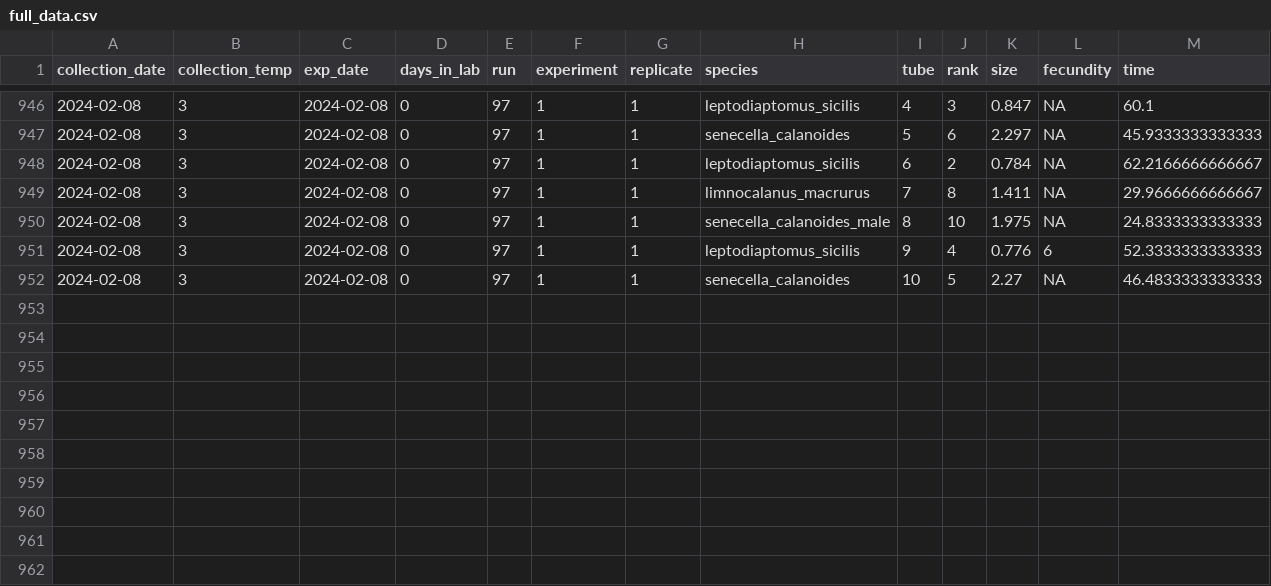
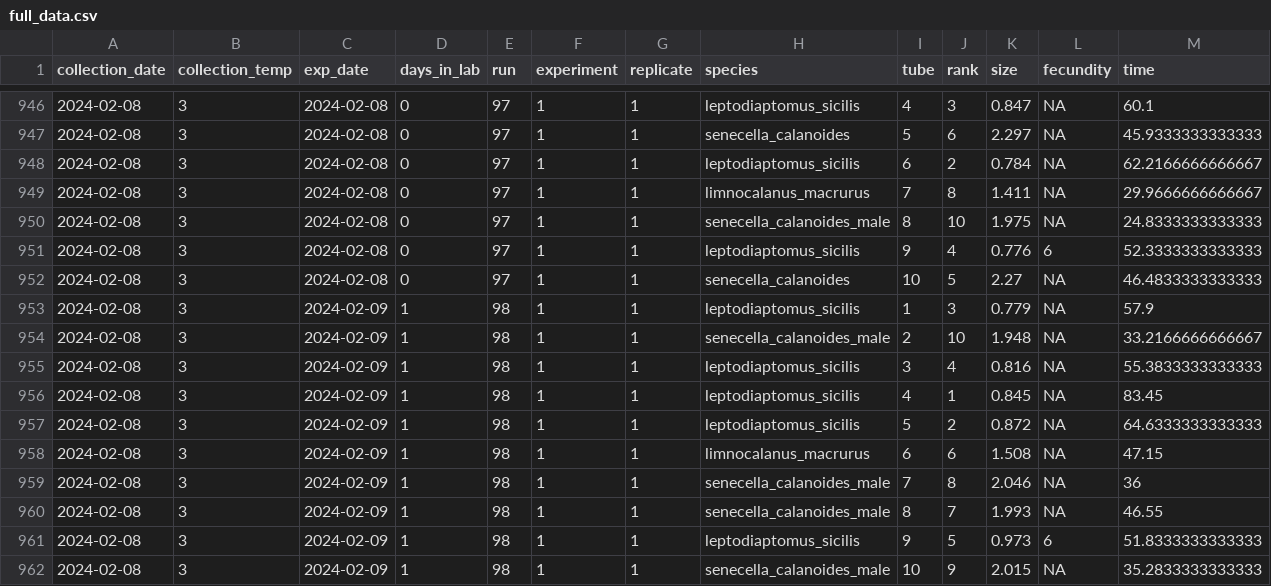
Before and after one commit to ZoopEcoEvo/champlain_seasonality, a CSV file: Output/Data/full_data.csv, drawn as a sheet; only a part is shown, gaps mark what is left out; rows hold the shown columns only; the diff names each change by its address in the sheet, - before the commit and + after, or states it on an @@ line.

Commit message:
New experimental data

```diff
--- a/Output/Data/full_data.csv
+++ b/Output/Data/full_data.csv
+row 953: 2024-02-08 | 3 | 2024-02-09 | 1 | 98 | 1 | 1 | leptodiaptomus_sicilis | 1 | 3 | 0.779 | NA | 57.9
+row 954: 2024-02-08 | 3 | 2024-02-09 | 1 | 98 | 1 | 1 | senecella_calanoides_male | 2 | 10 | 1.948 | NA | 33.2166666666667
+row 955: 2024-02-08 | 3 | 2024-02-09 | 1 | 98 | 1 | 1 | leptodiaptomus_sicilis | 3 | 4 | 0.816 | NA | 55.3833333333333
+row 956: 2024-02-08 | 3 | 2024-02-09 | 1 | 98 | 1 | 1 | leptodiaptomus_sicilis | 4 | 1 | 0.845 | NA | 83.45
+row 957: 2024-02-08 | 3 | 2024-02-09 | 1 | 98 | 1 | 1 | leptodiaptomus_sicilis | 5 | 2 | 0.872 | NA | 64.6333333333333
+row 958: 2024-02-08 | 3 | 2024-02-09 | 1 | 98 | 1 | 1 | limnocalanus_macrurus | 6 | 6 | 1.508 | NA | 47.15
+row 959: 2024-02-08 | 3 | 2024-02-09 | 1 | 98 | 1 | 1 | senecella_calanoides_male | 7 | 8 | 2.046 | NA | 36
+row 960: 2024-02-08 | 3 | 2024-02-09 | 1 | 98 | 1 | 1 | senecella_calanoides_male | 8 | 7 | 1.993 | NA | 46.55
+row 961: 2024-02-08 | 3 | 2024-02-09 | 1 | 98 | 1 | 1 | leptodiaptomus_sicilis | 9 | 5 | 0.973 | 6 | 51.8333333333333
+row 962: 2024-02-08 | 3 | 2024-02-09 | 1 | 98 | 1 | 1 | senecella_calanoides_male | 10 | 9 | 2.015 | NA | 35.2833333333333
```
Also changed, not shown: 36 other files.
